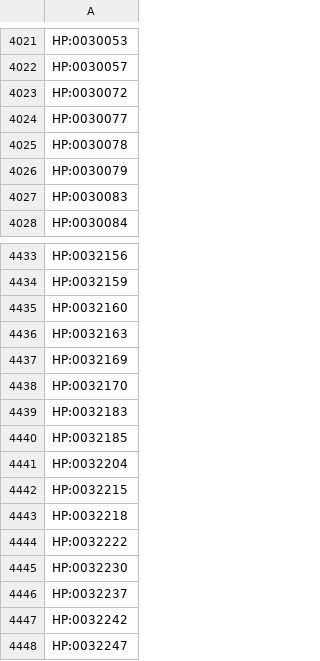
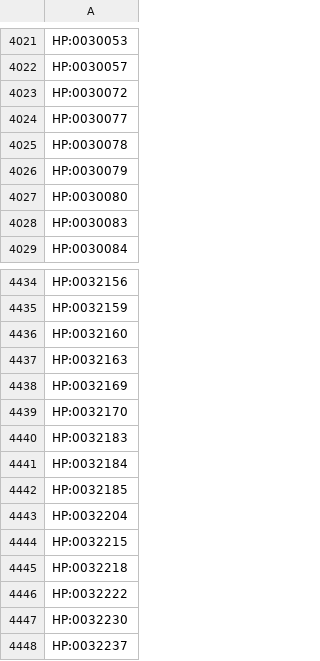
Before and after one commit to AnastasiyaKuznetsova/dismech, a CSV file: cache/enums/phenotypeterm_939f99dde0f5.csv, drawn as a sheet; only a part is shown, gaps mark what is left out; the shorter side is filled out with more unchanged rows; the diff names each change by its address in the sheet, - before the commit and + after, or states it on an @@ line.

```diff
--- a/cache/enums/phenotypeterm_939f99dde0f5.csv
+++ b/cache/enums/phenotypeterm_939f99dde0f5.csv
+row 4027: HP:0030080
+row 4441: HP:0032184
```
Also changed, not shown: cache/enums/diseaseterm_b84b03ef2175.csv, cache/hgnc/terms.csv, 16 other files.
